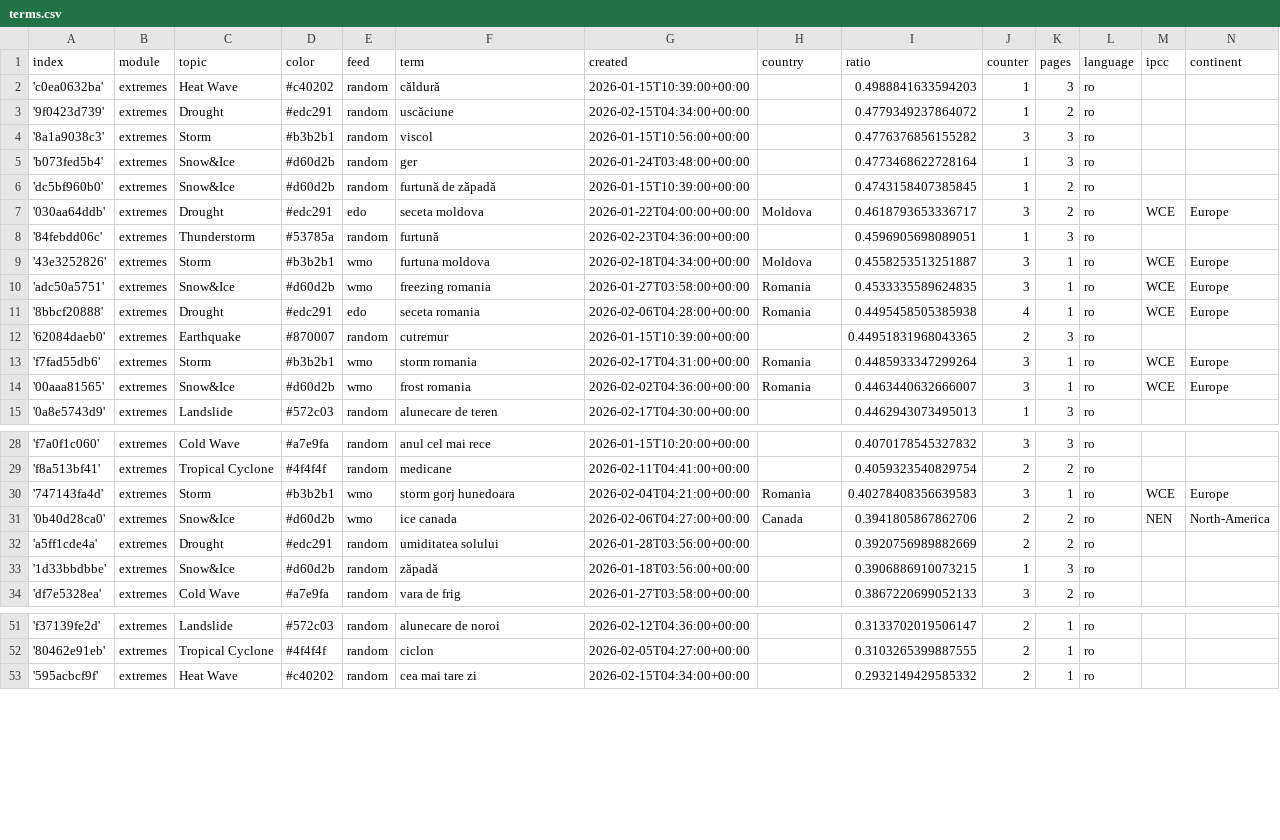
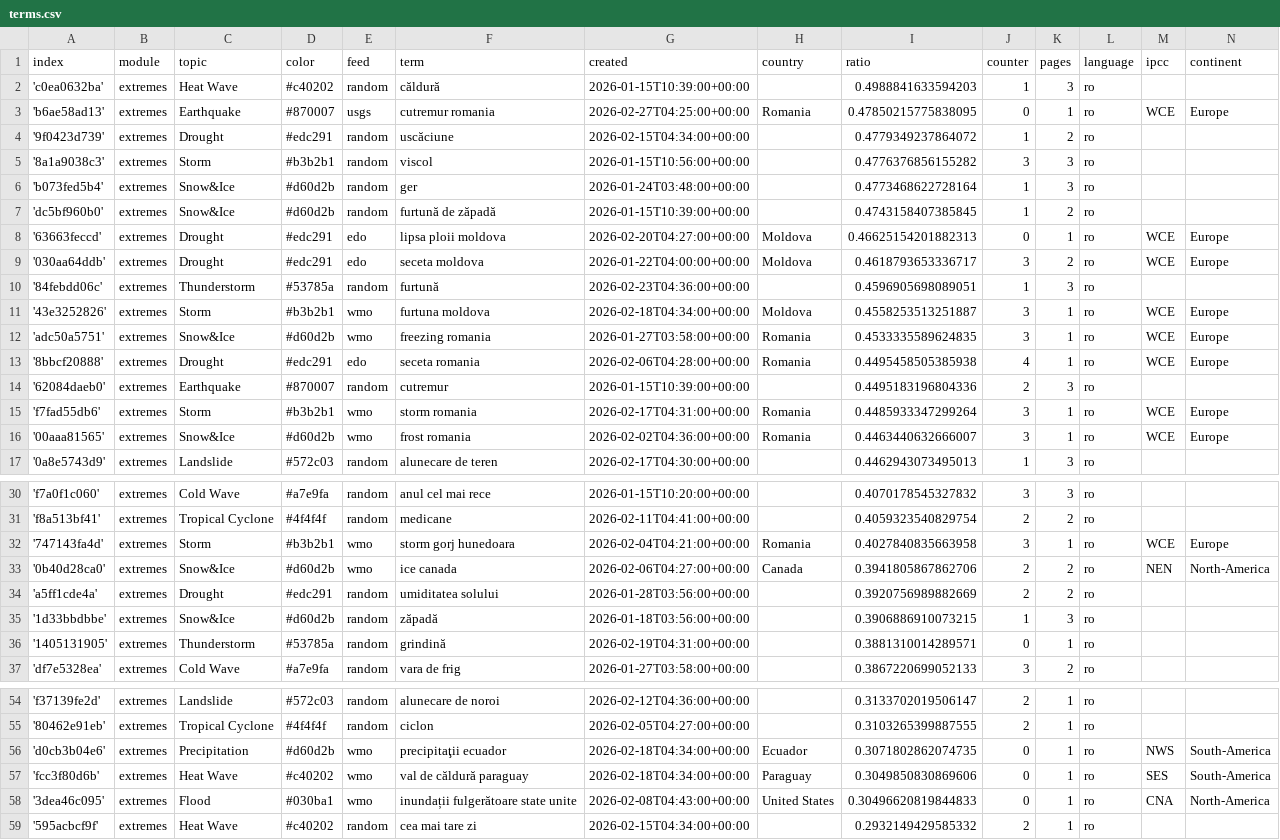
Before and after one commit to TinoH91news/romanianExtremes, a CSV file: terms.csv, drawn as a sheet; only a part is shown, gaps mark what is left out; the diff covers the shown part only.

Commit message:
Commit from GitHub Actions (import:0.0)

```diff
--- a/terms.csv
+++ b/terms.csv
@@ -2,2 +2,3 @@ index,module,topic,color,feed,term,created,country,ratio,counter,pages,language,
 'c0ea0632ba',extremes,Heat Wave,#c40202,random,căldură,2026-01-15T10:39:00+00:00,,0.4988841633594203,1,3,ro,,
+'b6ae58ad13',extremes,Earthquake,#870007,usgs,cutremur romania,2026-02-27T04:25:00+00:00,Romania,0.47850215775838095,0,1,ro,WCE,Europe
 '9f0423d739',extremes,Drought,#edc291,random,uscăciune,2026-02-15T04:34:00+00:00,,0.4779349237864072,1,2,ro,,
@@ -6,2 +7,3 @@ index,module,topic,color,feed,term,created,country,ratio,counter,pages,language,
 'dc5bf960b0',extremes,Snow&Ice,#d60d2b,random,furtună de zăpadă,2026-01-15T10:39:00+00:00,,0.4743158407385845,1,2,ro,,
+'63663feccd',extremes,Drought,#edc291,edo,lipsa ploii moldova,2026-02-20T04:27:00+00:00,Moldova,0.46625154201882313,0,1,ro,WCE,Europe
 '030aa64ddb',extremes,Drought,#edc291,edo,seceta moldova,2026-01-22T04:00:00+00:00,Moldova,0.4618793653336717,3,2,ro,WCE,Europe
@@ -11,3 +13,3 @@ index,module,topic,color,feed,term,created,country,ratio,counter,pages,language,
 '8bbcf20888',extremes,Drought,#edc291,edo,seceta romania,2026-02-06T04:28:00+00:00,Romania,0.4495458505385938,4,1,ro,WCE,Europe
-'62084daeb0',extremes,Earthquake,#870007,random,cutremur,2026-01-15T10:39:00+00:00,,0.44951831968043365,2,3,ro,,
+'62084daeb0',extremes,Earthquake,#870007,random,cutremur,2026-01-15T10:39:00+00:00,,0.4495183196804336,2,3,ro,,
 'f7fad55db6',extremes,Storm,#b3b2b1,wmo,storm romania,2026-02-17T04:31:00+00:00,Romania,0.4485933347299264,3,1,ro,WCE,Europe
@@ -29,3 +31,3 @@ index,module,topic,color,feed,term,created,country,ratio,counter,pages,language,
 'f8a513bf41',extremes,Tropical Cyclone,#4f4f4f,random,medicane,2026-02-11T04:41:00+00:00,,0.4059323540829754,2,2,ro,,
-'747143fa4d',extremes,Storm,#b3b2b1,wmo,storm gorj hunedoara,2026-02-04T04:21:00+00:00,Romania,0.40278408356639583,3,1,ro,WCE,Europe
+'747143fa4d',extremes,Storm,#b3b2b1,wmo,storm gorj hunedoara,2026-02-04T04:21:00+00:00,Romania,0.4027840835663958,3,1,ro,WCE,Europe
 '0b40d28ca0',extremes,Snow&Ice,#d60d2b,wmo,ice canada,2026-02-06T04:27:00+00:00,Canada,0.3941805867862706,2,2,ro,NEN,North-America
@@ -33,2 +35,3 @@ index,module,topic,color,feed,term,created,country,ratio,counter,pages,language,
 '1d33bbdbbe',extremes,Snow&Ice,#d60d2b,random,zăpadă,2026-01-18T03:56:00+00:00,,0.3906886910073215,1,3,ro,,
+'1405131905',extremes,Thunderstorm,#53785a,random,grindină,2026-02-19T04:31:00+00:00,,0.3881310014289571,0,1,ro,,
 'df7e5328ea',extremes,Cold Wave,#a7e9fa,random,vara de frig,2026-01-27T03:58:00+00:00,,0.3867220699052133,3,2,ro,,
@@ -52,2 +55,5 @@ index,module,topic,color,feed,term,created,country,ratio,counter,pages,language,
 '80462e91eb',extremes,Tropical Cyclone,#4f4f4f,random,ciclon,2026-02-05T04:27:00+00:00,,0.3103265399887555,2,1,ro,,
+'d0cb3b04e6',extremes,Precipitation,#d60d2b,wmo,precipitaţii ecuador,2026-02-18T04:34:00+00:00,Ecuador,0.3071802862074735,0,1,ro,NWS,South-America
+'fcc3f80d6b',extremes,Heat Wave,#c40202,wmo,val de căldură paraguay,2026-02-18T04:34:00+00:00,Paraguay,0.3049850830869606,0,1,ro,SES,South-America
+'3dea46c095',extremes,Flood,#030ba1,wmo,inundații fulgerătoare state unite,2026-02-08T04:43:00+00:00,United States,0.30496620819844833,0,1,ro,CNA,North-America
 '595acbcf9f',extremes,Heat Wave,#c40202,random,cea mai tare zi,2026-02-15T04:34:00+00:00,,0.2932149429585332,2,1,ro,,
```
Also changed, not shown: 1 edited cell elsewhere in this file.
